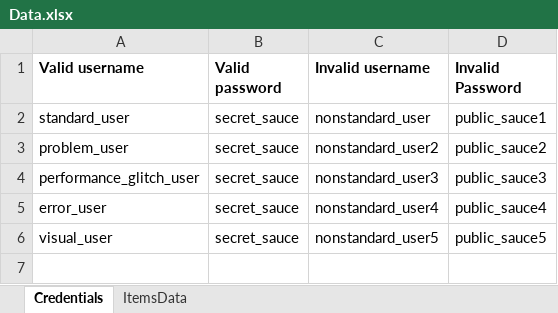
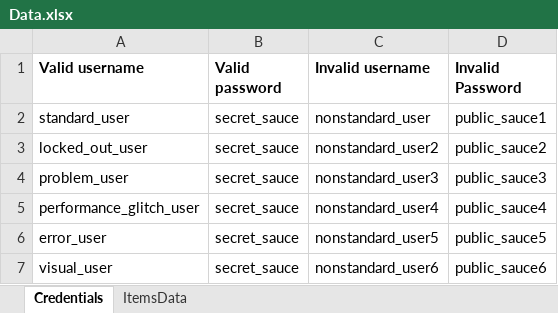
Before and after one commit to je-jo/qa-itbootcamp-final, an Excel workbook: Data.xlsx, sheet Credentials, drawn as a sheet; values as stored, in another font and other column widths than the file's, no borders; addresses are those after the commit; the diff names each change by its address in the sheet, - before the commit and + after, or states it on an @@ line.

```diff
--- a/Data.xlsx (sheet Credentials)
+++ b/Data.xlsx (sheet Credentials)
+row 3: locked_out_user | secret_sauce | nonstandard_user2 | public_sauce2
-C4 (Invalid username): nonstandard_user2
+C4 (Invalid username): nonstandard_user3
-D4 (Invalid Password): public_sauce2
+D4 (Invalid Password): public_sauce3
-C5 (Invalid username): nonstandard_user3
+C5 (Invalid username): nonstandard_user4
-D5 (Invalid Password): public_sauce3
+D5 (Invalid Password): public_sauce4
-C6 (Invalid username): nonstandard_user4
+C6 (Invalid username): nonstandard_user5
-D6 (Invalid Password): public_sauce4
+D6 (Invalid Password): public_sauce5
-C7 (Invalid username): nonstandard_user5
+C7 (Invalid username): nonstandard_user6
-D7 (Invalid Password): public_sauce5
+D7 (Invalid Password): public_sauce6
```
Also changed, not shown: 6 other files.
